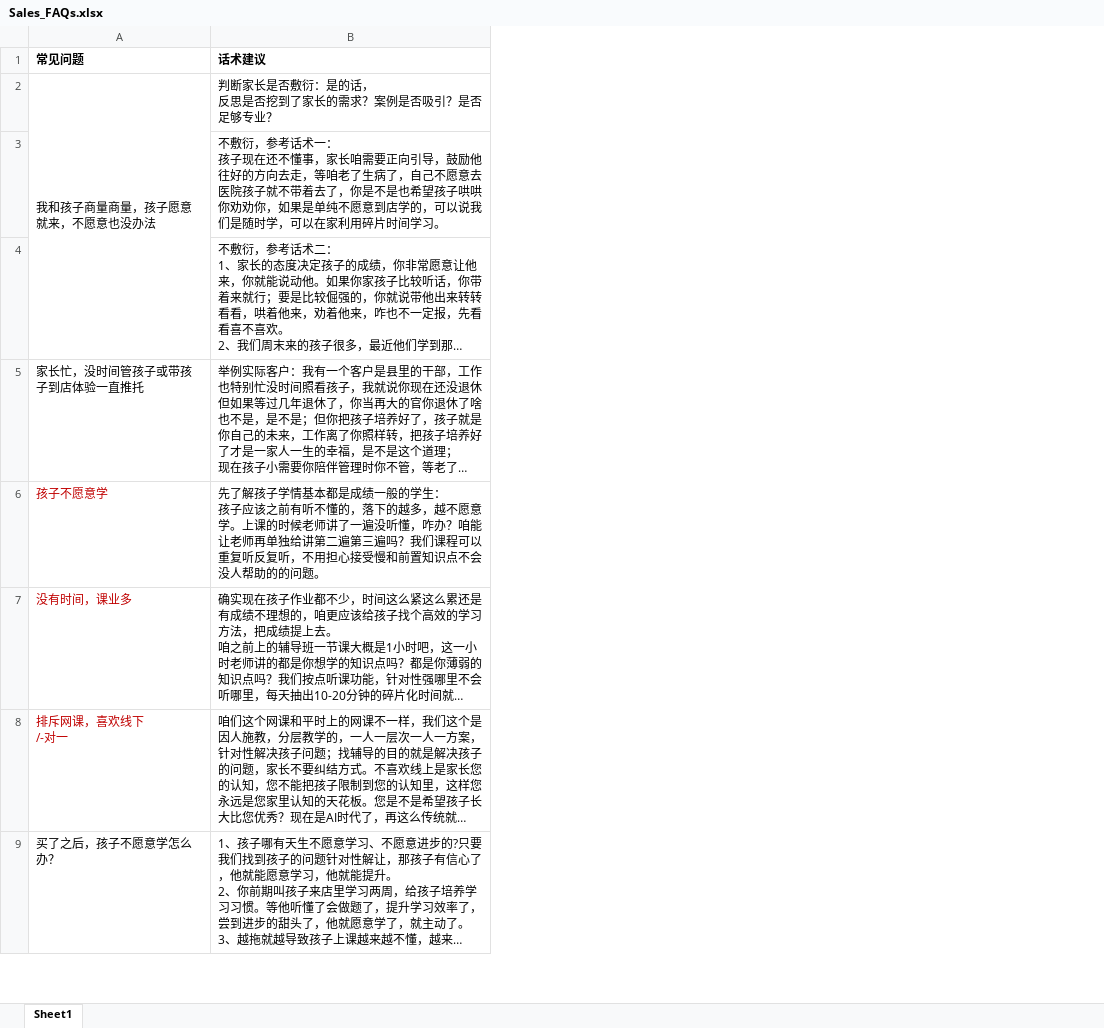
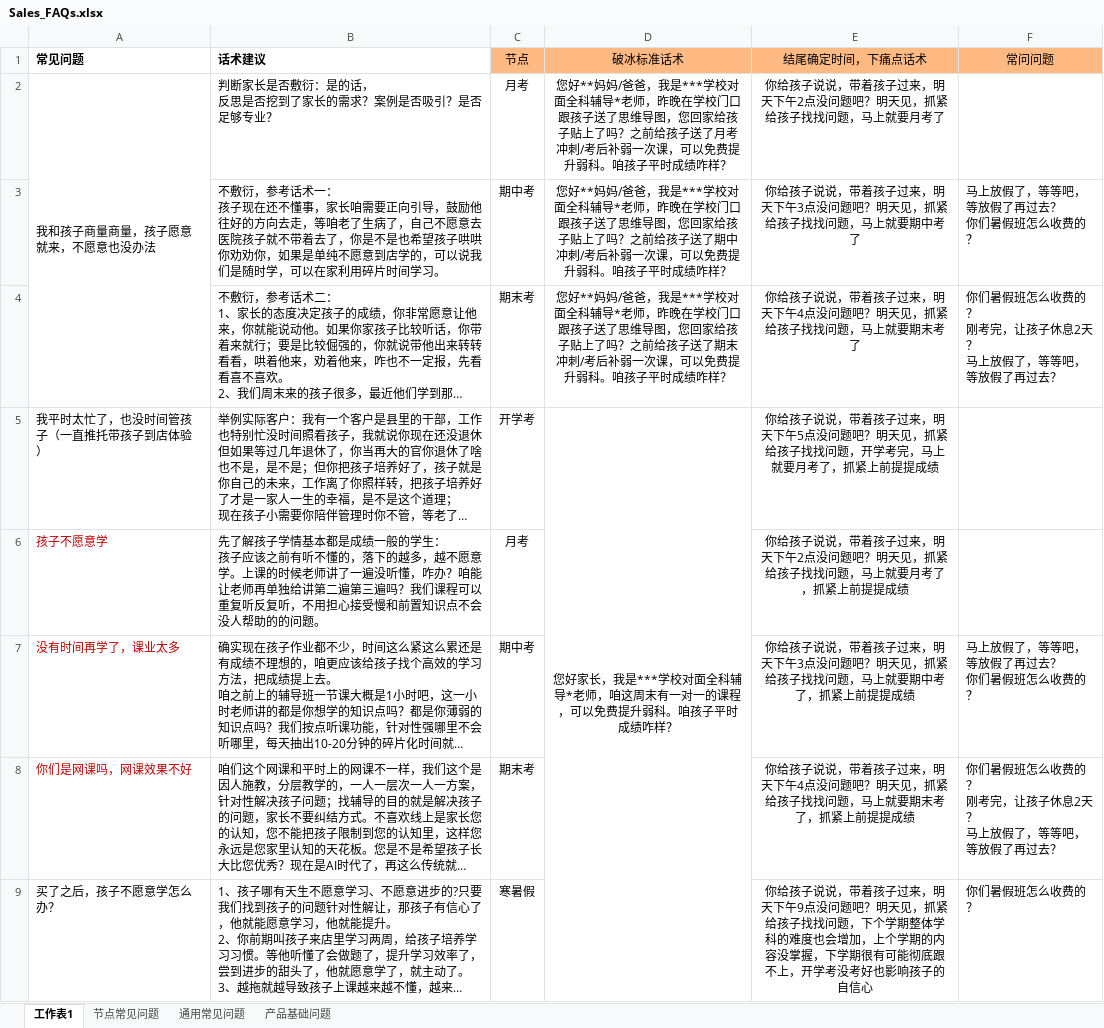
Before and after one commit to HaiZi666/ai-sales-training, an Excel workbook: src/data/tables/Sales_FAQs.xlsx, sheet 工作表1, drawn as a sheet; only a part is shown; long unchanged cells end in …; values as stored, in another font and other column widths than the file's, no borders; ↵ is a line break in a cell; the diff covers the shown part only; the diff names each change by its address in the sheet, - before the commit and + after, or states it on an @@ line.

```diff
--- a/src/data/tables/Sales_FAQs.xlsx (sheet 工作表1)
+++ b/src/data/tables/Sales_FAQs.xlsx (sheet 工作表1)
-sheet tab: Sheet1
+sheet tab: 工作表1
+sheet tab: 节点常见问题
+sheet tab: 通用常见问题
+sheet tab: 产品基础问题
+column C (节点), rows 2-9: 月考 | 期中考 | 期末考 | 开学考 | 月考 | 期中考 | 期末考 | 寒暑假
+column D (破冰标准话术), rows 2-5: 您好**妈妈/爸爸，我是***学校对面全科辅导*老师，昨晚在学校门口跟孩子送了思维导图，您回家给孩子贴上了吗？之前给孩子送了月考冲刺/考后补弱一次课，可以免费提升弱科。咱孩子平时成绩咋样？ | 您好**妈妈/爸爸，我是***学校对面全科辅导*老师，昨晚在学校门口跟孩子送了思维导图，您回家给孩子贴上了吗？之前给孩子送了期中冲刺/考后补弱一次课，可以免费提升弱科。咱孩子平时成绩咋样？ | 您好**妈妈/爸爸，我是***学校对面全科辅导*老师，昨晚在学校门口跟孩子送了思维导图，您回家给孩子贴上了吗？之前给孩子送了期末冲刺/考后补弱一次课，可以免费提升弱科。咱孩子平时成绩咋样？ | 您好家长，我是***学校对面全科辅导*老师，咱这周末有一对一的课程，可以免费提升弱科。咱孩子平时成绩咋样？
+column E (结尾确定时间，下痛点话术), rows 2-9: 你给孩子说说，带着孩子过来，明天下午2点没问题吧？明天见，抓紧给孩子找找问题，马上就要月考了 | 你给孩子说说，带着孩子过来，明天下午3点没问题吧？明天见，抓紧给孩子找找问题，马上就要期中考了 | 你给孩子说说，带着孩子过来，明天下午4点没问题吧？明天见，抓紧给孩子找找问题，马上就要期末考了 | 你给孩子说说，带着孩子过来，明天下午5点没问题吧？明天见，抓紧给孩子找找问题，开学考完，马上就要月考了，抓紧上前提提成绩 | 你给孩子说说，带着孩子过来，明天下午2点没问题吧？明天见，抓紧给孩子找找问题，马上就要月考了，抓紧上前提提成绩 | 你给孩子说说，带着孩子过来，明天下午3点没问题吧？明天见，抓紧给孩子找找问题，马上就要期中考了，抓紧上前提提成绩 | 你给孩子说说，带着孩子过来，明天下午4点没问题吧？明天见，抓紧给孩子找找问题，马上就要期末考了，抓紧上前提提成绩 | 你给孩子说说，带着孩子过来，明天下午9点没问题吧？明天见，抓紧给孩子找找问题，下个学期整体学科的难度也会增加，上个学期的内容没掌握，下学期很有可能彻底跟不上，开学考没考好也影响孩子的自信心
+column F (常问问题), rows 3-9: 马上放假了，等等吧，等放假了再过去？ ↵ 你们暑假班怎么收费的？ | 你们暑假班怎么收费的？ ↵ 刚考完，让孩子休息2天？ ↵ 马上放假了，等等吧，等放假了再过去？ |  |  | 马上放假了，等等吧，等放假了再过去？ ↵ 你们暑假班怎么收费的？ | 你们暑假班怎么收费的？ ↵ 刚考完，让孩子休息2天？ ↵ 马上放假了，等等吧，等放假了再过去？ | 你们暑假班怎么收费的？
-A5 (常见问题): 家长忙，没时间管孩子或带孩子到店体验一直推托
+A5 (常见问题): 我平时太忙了，也没时间管孩子（一直推托带孩子到店体验）
-A7 (常见问题): 没有时间，课业多
+A7 (常见问题): 没有时间再学了，课业太多
-A8 (常见问题): 排斥网课，喜欢线下 ↵ /-对一
+A8 (常见问题): 你们是网课吗，网课效果不好
```
Also changed, not shown: 2 removed rows, 17 edited cells and cell formats elsewhere in this sheet, src/data/tables/Product_FAQs.xlsx, 1 other file.
